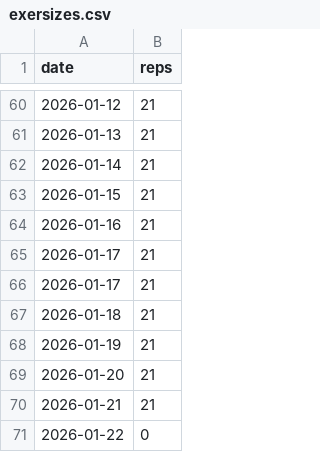
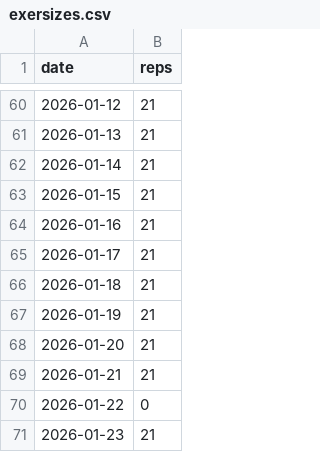
Before and after one commit to BlindDenn/five-diamonds, a CSV file: exersizes.csv, drawn as a sheet; only a part is shown, gaps mark what is left out; the shorter side is filled out with more unchanged rows; the diff covers the shown part only.

Commit message:
update data file to current state

```diff
--- a/exersizes.csv
+++ b/exersizes.csv
@@ -65,3 +65,2 @@ date,reps
 2026-01-17,21
-2026-01-17,21
 2026-01-18,21
```
Also changed, not shown: 35 added rows elsewhere in this file.
